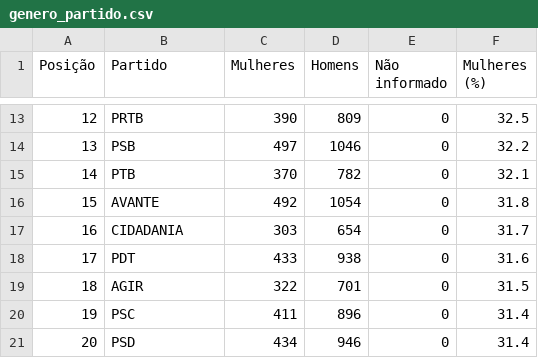
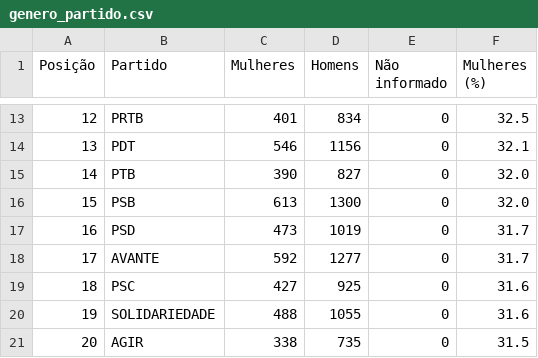
Before and after one commit to rafagarc/eleicoes_2022, a CSV file: genero_partido.csv, drawn as a sheet; only a part is shown, gaps mark what is left out; the diff covers the shown part only.

```diff
--- a/genero_partido.csv
+++ b/genero_partido.csv
@@ -13,9 +13,9 @@ Posição,Partido,Mulheres,Homens,Não informado,Mulheres (%)
-12,PRTB,390,809,0,32.5
-13,PSB,497,1046,0,32.2
-14,PTB,370,782,0,32.1
-15,AVANTE,492,1054,0,31.8
-16,CIDADANIA,303,654,0,31.7
-17,PDT,433,938,0,31.6
-18,AGIR,322,701,0,31.5
-19,PSC,411,896,0,31.4
-20,PSD,434,946,0,31.4
+12,PRTB,401,834,0,32.5
+13,PDT,546,1156,0,32.1
+14,PTB,390,827,0,32.0
+15,PSB,613,1300,0,32.0
+16,PSD,473,1019,0,31.7
+17,AVANTE,592,1277,0,31.7
+18,PSC,427,925,0,31.6
+19,SOLIDARIEDADE,488,1055,0,31.6
+20,AGIR,338,735,0,31.5
```
Also changed, not shown: 68 edited cells elsewhere in this file, candidatos_partido.csv, escolaridade_partido.csv, 8 other files.
